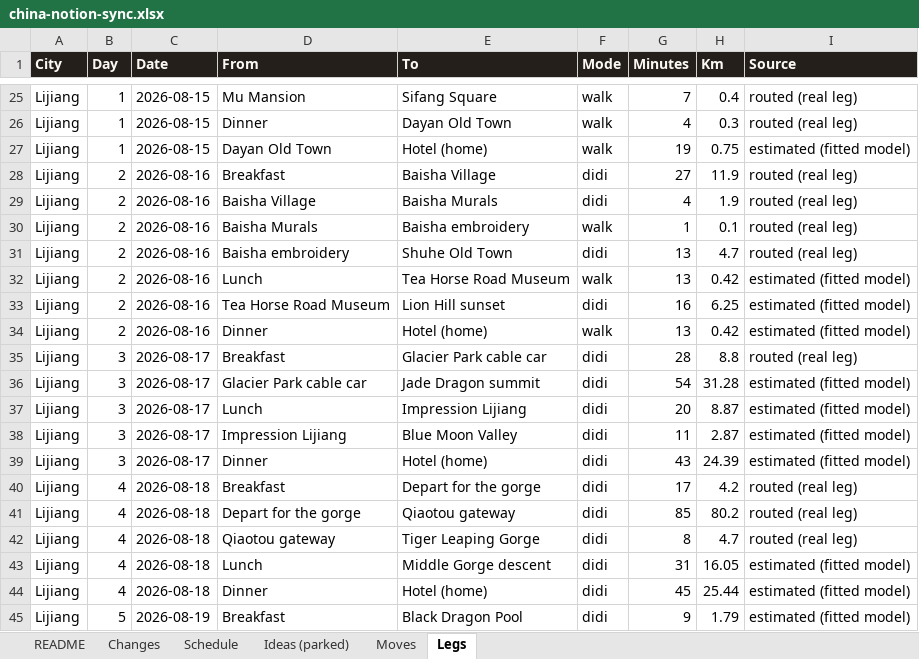
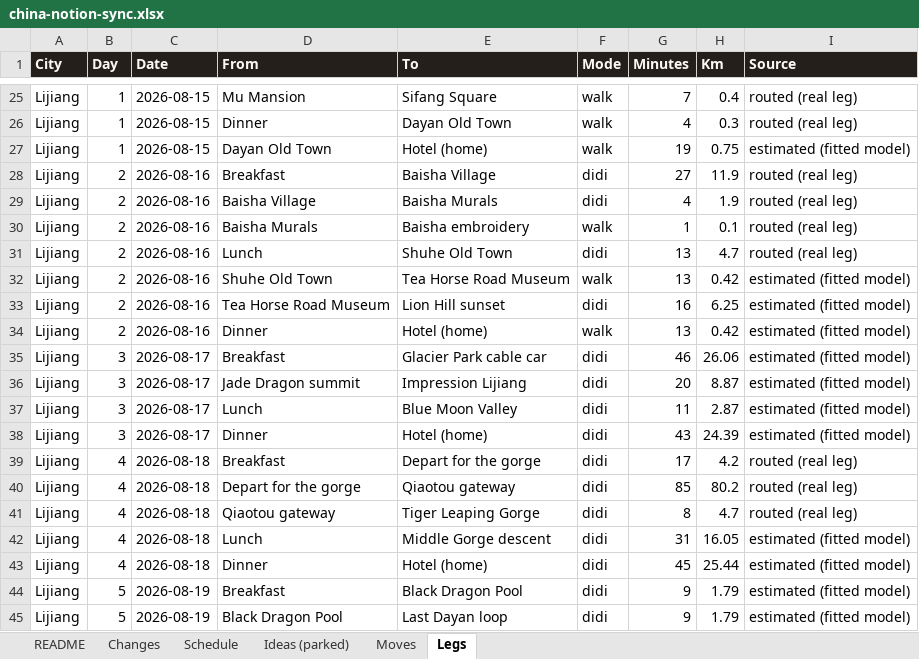
Before and after one commit to Lexiz/china-itinerary-analysis, an Excel workbook: china-notion-sync.xlsx, sheet Legs, drawn as a sheet; only a part is shown, gaps mark what is left out; the shorter side is filled out with more unchanged rows; values as stored, in another font and other column widths than the file's, no borders; removed rows and columns are numbered as before the commit, all else as after; the diff names each change by its address in the sheet, - before the commit and + after, or states it on an @@ line.

```diff
--- a/china-notion-sync.xlsx (sheet Legs)
+++ b/china-notion-sync.xlsx (sheet Legs)
-D31 (From): Baisha embroidery
+D31 (From): Lunch
-D32 (From): Lunch
+D32 (From): Shuhe Old Town
-G35 (Minutes): 28
+G35 (Minutes): 46
-H35 (Km): 8.8
+H35 (Km): 26.06
-I35 (Source): routed (real leg)
+I35 (Source): estimated (fitted model)
-row 36: Lijiang | 3 | 2026-08-17 | Glacier Park cable car | Jade Dragon summit | didi | 54 | 31.28 | estimated (fitted model)
-D36 (From): Lunch
+D36 (From): Jade Dragon summit
-D37 (From): Impression Lijiang
+D37 (From): Lunch
```
Also changed, not shown: sheet Changes, sheet Schedule, sheet Ideas (parked), 7 other files.
